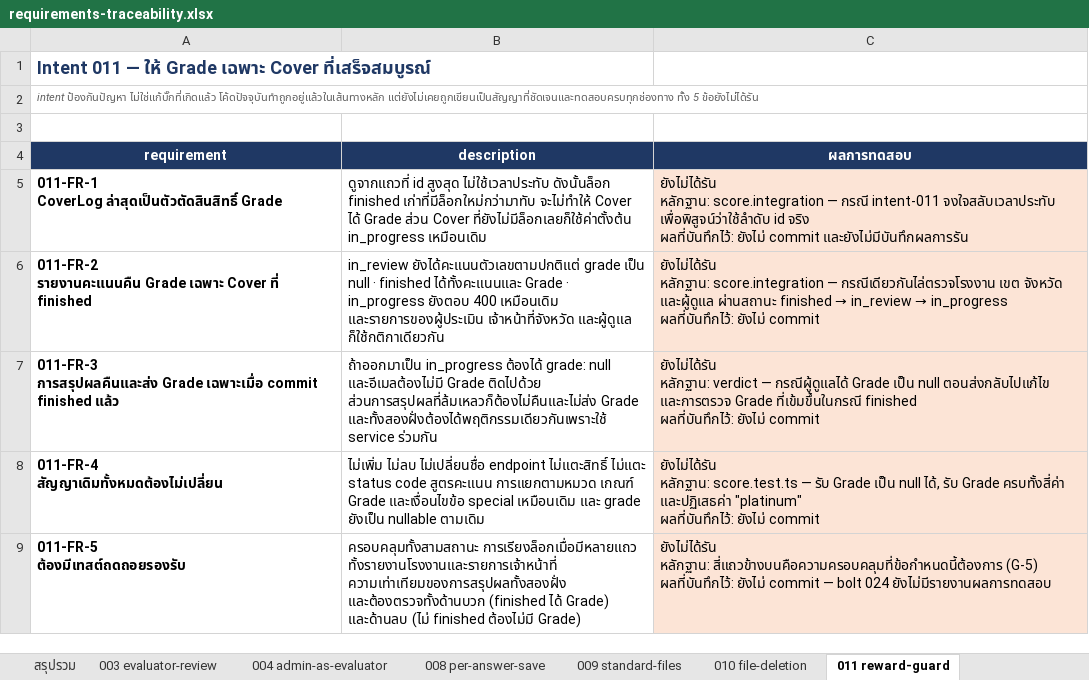
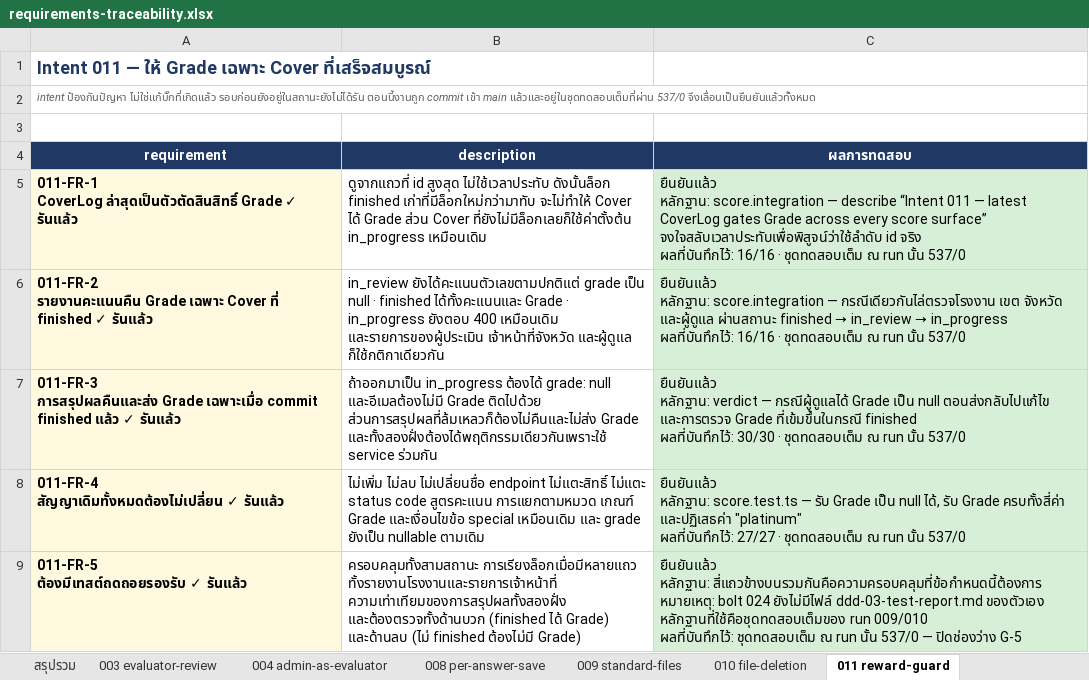
Before and after one commit to rawinan-soma/twhp-api, an Excel workbook: docs/requirements-traceability.xlsx, sheet 011 reward-guard, drawn as a sheet; values as stored, in another font and other column widths than the file's, no borders; ↵ is a line break in a cell; the diff names each change by its address in the sheet, - before the commit and + after, or states it on an @@ line.

```diff
--- a/docs/requirements-traceability.xlsx (sheet 011 reward-guard)
+++ b/docs/requirements-traceability.xlsx (sheet 011 reward-guard)
-A2 (requirement): …ป้องกันปัญหา ไม่ใช่แก้บั๊กที่เกิดแล้ว โค้ดปัจจุบันทำถูกอยู่แล้วในเส้นทางหลัก แต่ยังไม่เคยถูกเขียนเป็นสัญญาที่ชัดเจนและทดสอบครบทุกช่องทาง ทั้ง 5 ข้อยังไม่ได้รัน
+A2 (requirement): …ป้องกันปัญหา ไม่ใช่แก้บั๊กที่เกิดแล้ว รอบก่อนยังอยู่ในสถานะยังไม่ได้รัน ตอนนี้งานถูก commit เข้า main แล้วและอยู่ในชุดทดสอบเต็มที่ผ่าน 537/0 จึงเลื่อนเป็นยืนยันแล้วทั้งหมด
-A5 (requirement): …ล่าสุดเป็นตัวตัดสินสิทธิ์ Grade
+A5 (requirement): …ล่าสุดเป็นตัวตัดสินสิทธิ์ Grade ✓ รันแล้ว
-A5:A9 fill: none
+A5:A9 fill: #FFF9E0
-C5 (ผลการทดสอบ): ยังไม่ได้รัน ↵ หลักฐาน: score.integration — กรณี intent-011 จงใจสลับเวลาประทับ เพื่อพิสูจน์ว่าใช้ลำดับ id จริง ↵ ผลที่บันทึกไว้: ยังไม่ commit และยังไม่มีบันทึกผลการรัน
+C5 (ผลการทดสอบ): ยืนยันแล้ว ↵ หลักฐาน: score.integration — describe “Intent 011 — latest CoverLog gates Grade across every score surface” จงใจสลับเวลาประทับเพื่อพิสูจน์ว่าใช้ลำดับ id จริง ↵ ผลที่บันทึกไว้: 16/16 · ชุดทดสอบเต็ม ณ run นั้น 537/0
-C5:C9 fill: #FCE4D6
+C5:C9 fill: #D6EFD6
-A6 (requirement): …ที่ finished
+A6 (requirement): …ที่ finished ✓ รันแล้ว
@@ C6 (ผลการทดสอบ): ยังไม่ได้รัน ↵ หลักฐาน: score.integration — กรณีเดียวกันไล่ตรวจโรงงาน เขต จังหวัด และผู้ดูแล ผ่านสถานะ finished → in_review → in_progress ↵ ผลที่บันทึกไว้: ยังไม่ commit → ยืนยันแล้ว ↵ หลักฐาน: score.integration — กรณีเดียวกันไล่ตรวจโรงงาน เขต จังหวัด และผู้ดูแล ผ่านสถานะ finished → in_review → in_progress ↵ ผลที่บันทึกไว้: 16/16 · ชุดทดสอบเต็ม ณ run นั้น 537/0 @@
-A7 (requirement): …finished แล้ว
+A7 (requirement): …finished แล้ว ✓ รันแล้ว
-C7 (ผลการทดสอบ): ยังไม่ได้รัน ↵ หลักฐาน: verdict — กรณีผู้ดูแลได้ Grade เป็น null ตอนส่งกลับไปแก้ไข และการตรวจ Grade ที่เข้มขึ้นในกรณี finished ↵ ผลที่บันทึกไว้: ยังไม่ commit
+C7 (ผลการทดสอบ): ยืนยันแล้ว ↵ หลักฐาน: verdict — กรณีผู้ดูแลได้ Grade เป็น null ตอนส่งกลับไปแก้ไข และการตรวจ Grade ที่เข้มขึ้นในกรณี finished ↵ ผลที่บันทึกไว้: 30/30 · ชุดทดสอบเต็ม ณ run นั้น 537/0
-A8 (requirement): 011-FR-4 ↵ สัญญาเดิมทั้งหมดต้องไม่เปลี่ยน
+A8 (requirement): 011-FR-4 ↵ สัญญาเดิมทั้งหมดต้องไม่เปลี่ยน ✓ รันแล้ว
-C8 (ผลการทดสอบ): ยังไม่ได้รัน ↵ หลักฐาน: score.test.ts — รับ Grade เป็น null ได้, รับ Grade ครบทั้งสี่ค่า และปฏิเสธค่า "platinum" ↵ ผลที่บันทึกไว้: ยังไม่ commit
+C8 (ผลการทดสอบ): ยืนยันแล้ว ↵ หลักฐาน: score.test.ts — รับ Grade เป็น null ได้, รับ Grade ครบทั้งสี่ค่า และปฏิเสธค่า "platinum" ↵ ผลที่บันทึกไว้: 27/27 · ชุดทดสอบเต็ม ณ run นั้น 537/0
-A9 (requirement): 011-FR-5 ↵ ต้องมีเทสต์ถดถอยรองรับ
+A9 (requirement): 011-FR-5 ↵ ต้องมีเทสต์ถดถอยรองรับ ✓ รันแล้ว
-C9 (ผลการทดสอบ): ยังไม่ได้รัน ↵ หลักฐาน: สี่แถวข้างบนคือความครอบคลุมที่ข้อกำหนดนี้ต้องการ (G-5) ↵ ผลที่บันทึกไว้: ยังไม่ commit — bolt 024 ยังไม่มีรายงานผลการทดสอบ
+C9 (ผลการทดสอบ): ยืนยันแล้ว ↵ หลักฐาน: สี่แถวข้างบนรวมกันคือความครอบคลุมที่ข้อกำหนดนี้ต้องการ หมายเหตุ: bolt 024 ยังไม่มีไฟล์ ddd-03-test-report.md ของตัวเอง หลักฐานที่ใช้คือชุดทดสอบเต็มของ run 009/010 ↵ ผลที่บันทึกไว้: ชุดทดสอบเต็ม ณ run นั้น 537/0 — ปิดช่องว่าง G-5
```
Also changed, not shown: sheet สรุปรวม, sheet 003 evaluator-review, sheet 008 per-answer-save, sheet 010 file-deletion, sheet 009 standard-files, sheet 004 admin-as-evaluator, other sheet tabs, 9 other files.
